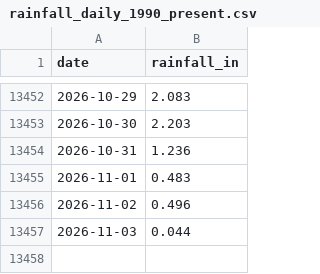
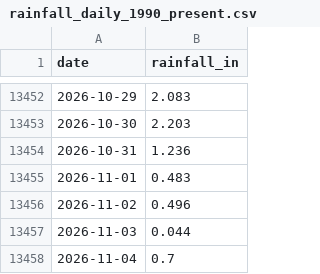
Before and after one commit to cherryleh/panaewa, a CSV file: rainfall_daily_1990_present.csv, drawn as a sheet; only a part is shown, gaps mark what is left out; the diff names each change by its address in the sheet, - before the commit and + after, or states it on an @@ line.

```diff
--- a/rainfall_daily_1990_present.csv
+++ b/rainfall_daily_1990_present.csv
+row 13458: 2026-11-04 | 0.7
```
Also changed, not shown: rainfall_monthly_1990_present.csv, 4 other files.
